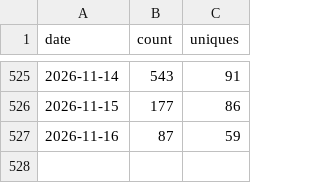
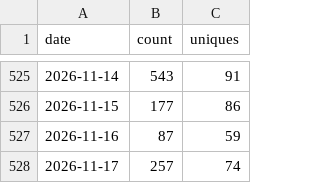
Before and after one commit to gprMax/website, a CSV file: data/clone_data.csv, drawn as a sheet; only a part is shown, gaps mark what is left out.

```diff
--- a/data/clone_data.csv
+++ b/data/clone_data.csv
@@ -527 +527,2 @@ date,count,uniques
 2026-11-16,87,59
+2026-11-17,257,74
```
Also changed, not shown: data/visitor_data.csv.
